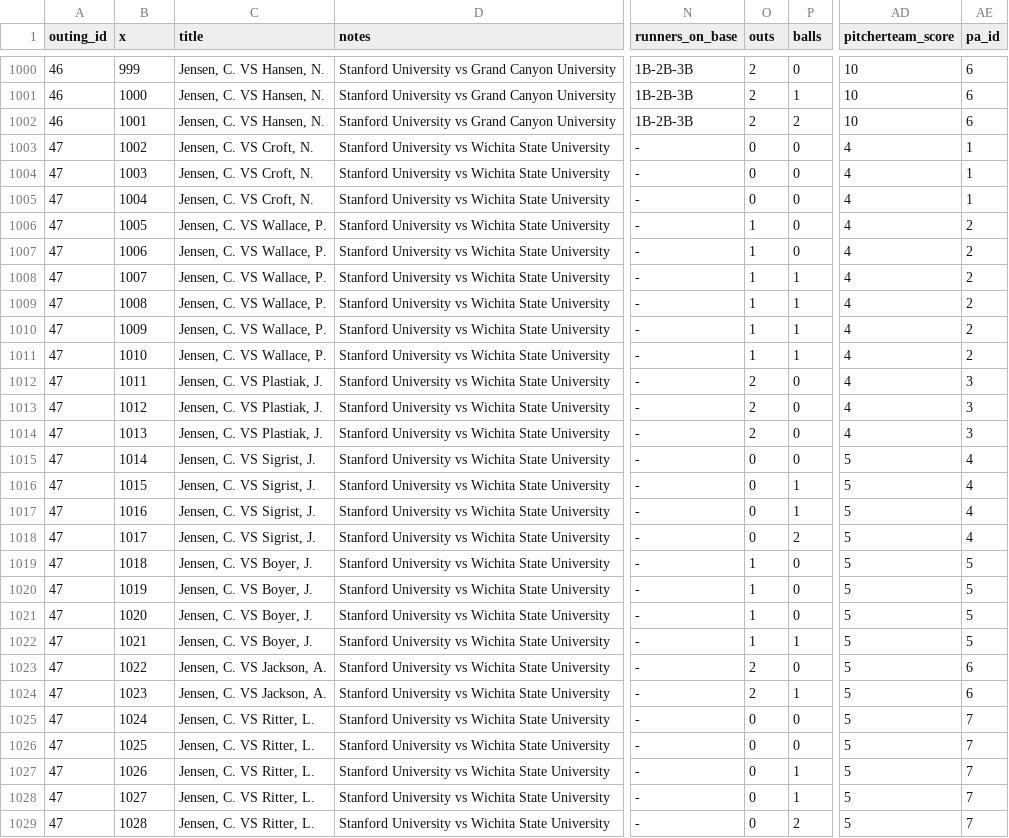
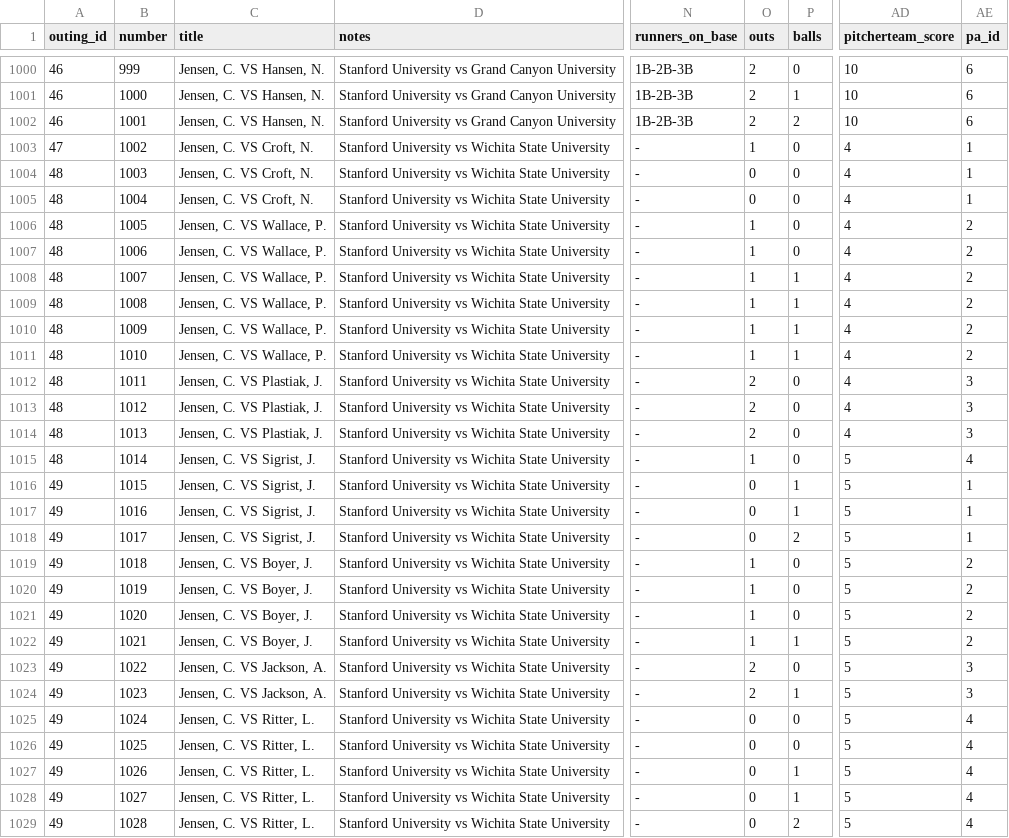
Before and after one commit to Georgetown-Baseball-Analytics/Time-Series-Performance, a CSV file: data/Jensen 2019-2022_clean.csv, drawn as a sheet; only a part is shown, gaps mark what is left out; the diff names each change by its address in the sheet, - before the commit and + after, or states it on an @@ line.

```diff
--- a/data/Jensen 2019-2022_clean.csv
+++ b/data/Jensen 2019-2022_clean.csv
-B1: x
+B1: number
-O1003 (outs): 0
+O1003 (outs): 1
-A1004:A1015 (outing_id): 47
+A1004:A1015 (outing_id): 48
-O1015 (outs): 0
+O1015 (outs): 1
-A1016:A1029 (outing_id): 47
+A1016:A1029 (outing_id): 49
-AE1016:AE1018 (pa_id): 4
+AE1016:AE1018 (pa_id): 1
-AE1019:AE1022 (pa_id): 5
+AE1019:AE1022 (pa_id): 2
-AE1023:AE1024 (pa_id): 6
+AE1023:AE1024 (pa_id): 3
-AE1025:AE1029 (pa_id): 7
+AE1025:AE1029 (pa_id): 4
```
Also changed, not shown: 6 other files.
